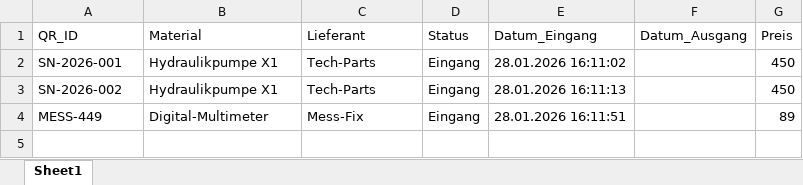
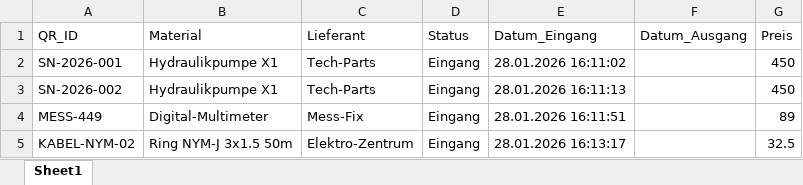
Before and after one commit to eh-des/mein-lager, an Excel workbook: Lagerbestand.xlsx, sheet Sheet1, drawn as a sheet; values as stored, in another font and other column widths than the file's, no borders; the diff names each change by its address in the sheet, - before the commit and + after, or states it on an @@ line.

Commit message:
Lager-Update 16:13:18

```diff
--- a/Lagerbestand.xlsx (sheet Sheet1)
+++ b/Lagerbestand.xlsx (sheet Sheet1)
+row 5: KABEL-NYM-02 | Ring NYM-J 3x1.5 50m | Elektro-Zentrum | Eingang | 28.01.2026 16:13:17 |  | 32.5
```
